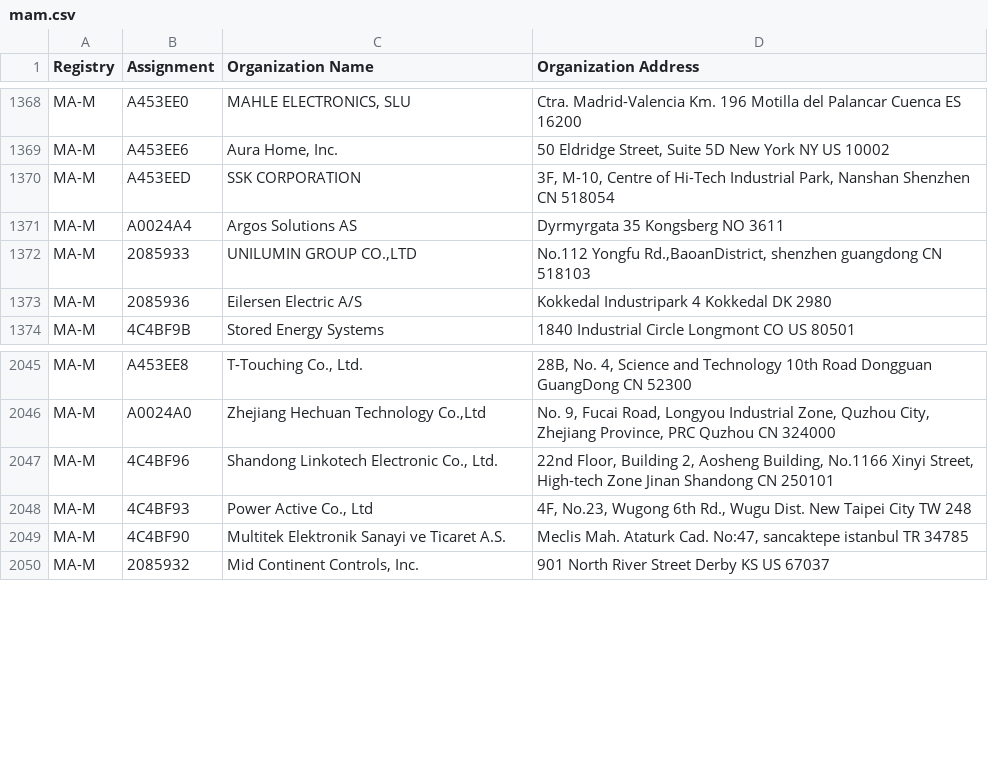
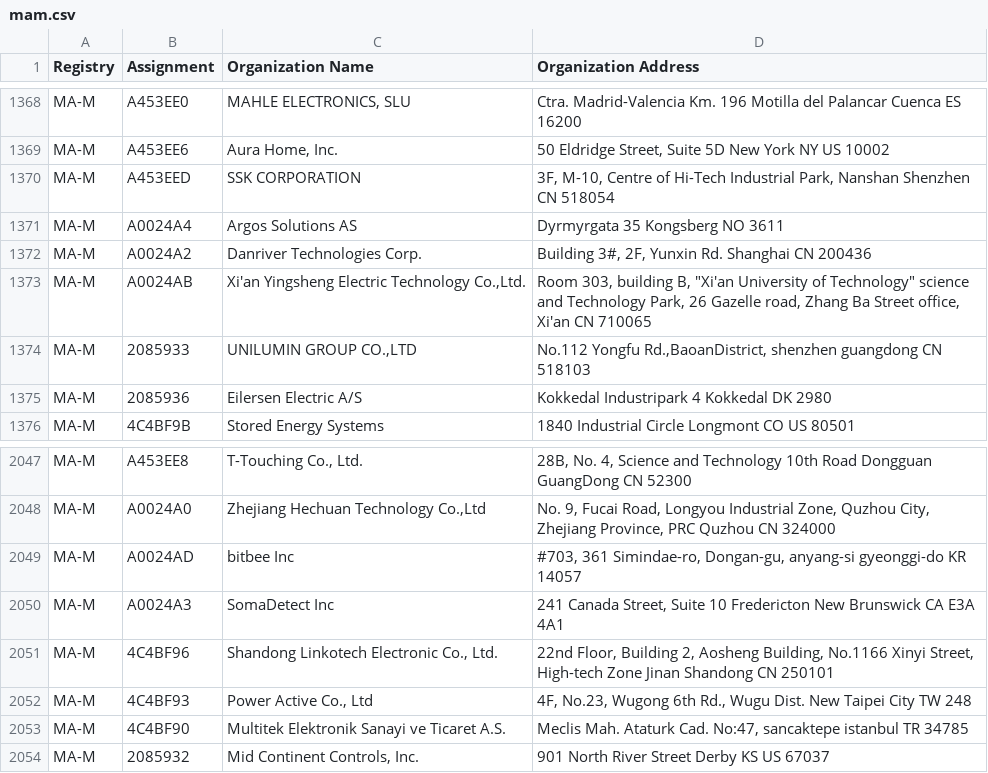
Before and after one commit to hdm/mac-ages, a CSV file: data/ieee/mam.csv, drawn as a sheet; only a part is shown, gaps mark what is left out; the diff names each change by its address in the sheet, - before the commit and + after, or states it on an @@ line.

```diff
--- a/data/ieee/mam.csv
+++ b/data/ieee/mam.csv
+row 1372: MA-M | A0024A2 | Danriver Technologies Corp. | Building 3#, 2F, Yunxin Rd. Shanghai CN 200436
+row 1373: MA-M | A0024AB | Xi'an Yingsheng Electric Technology Co.,Ltd. | Room 303, building B, "Xi'an University of Technology" science and Technology Park, 26 Gazelle road, Zhang Ba Street office, Xi'an CN 710065
+row 2049: MA-M | A0024AD | bitbee Inc | #703, 361 Simindae-ro, Dongan-gu, anyang-si gyeonggi-do KR 14057
+row 2050: MA-M | A0024A3 | SomaDetect Inc | 241 Canada Street, Suite 10 Fredericton New Brunswick CA E3A 4A1
```
Also changed, not shown: data/ieee/oui36.csv, 3 other files.
